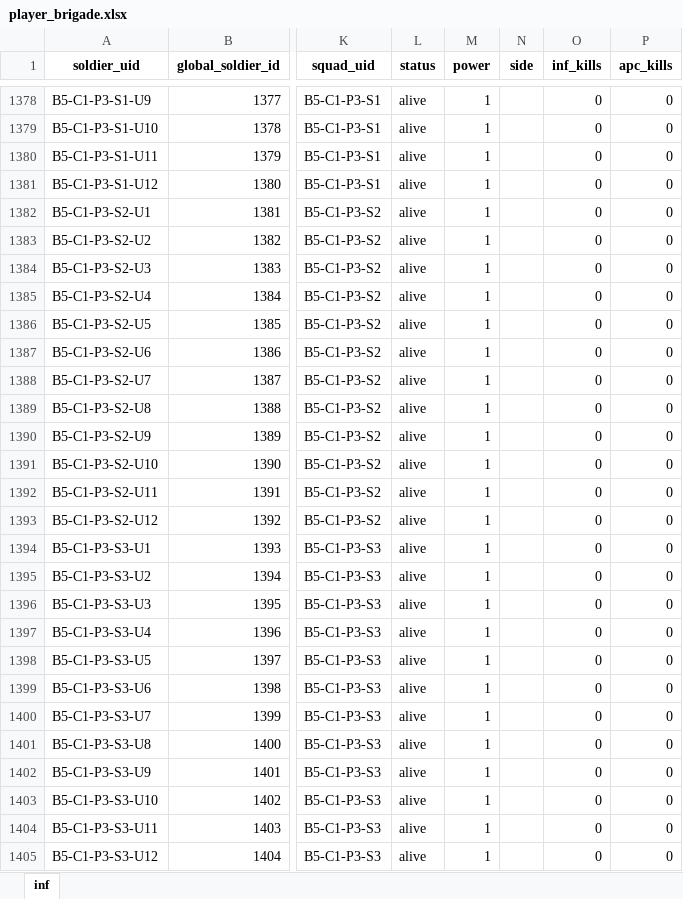
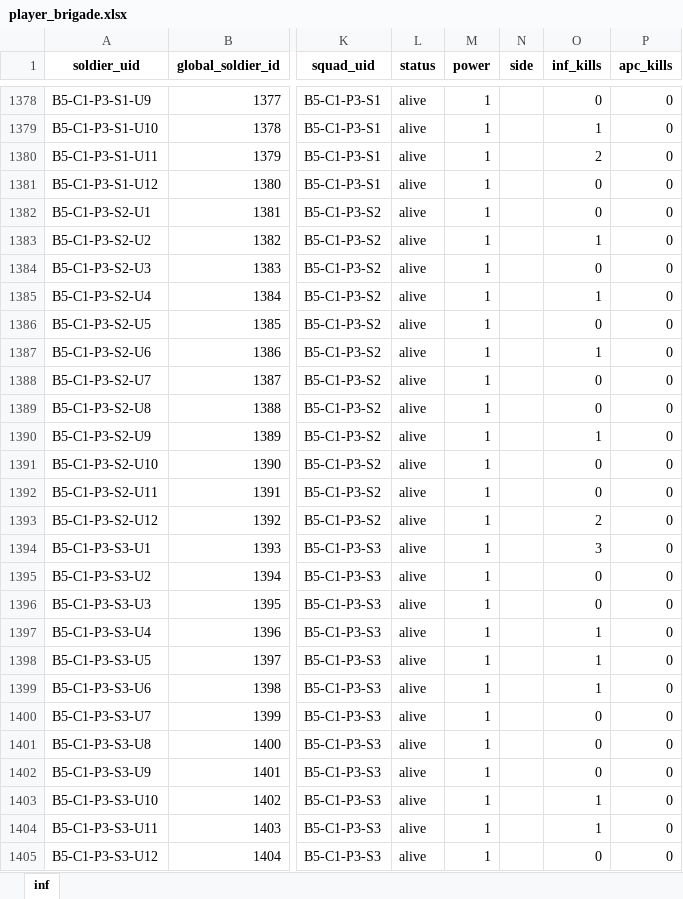
Before and after one commit to Lapidus93/WM_calculations, an Excel workbook: player_brigade.xlsx, sheet inf, drawn as a sheet; only a part is shown, gaps mark what is left out; values as stored, in another font and other column widths than the file's, no borders; the diff covers the shown part only; the diff names each change by its address in the sheet, - before the commit and + after, or states it on an @@ line.

```diff
--- a/player_brigade.xlsx (sheet inf)
+++ b/player_brigade.xlsx (sheet inf)
-O1379 (inf_kills): 0
+O1379 (inf_kills): 1
-O1380 (inf_kills): 0
+O1380 (inf_kills): 2
-O1383 (inf_kills): 0
+O1383 (inf_kills): 1
-O1385 (inf_kills): 0
+O1385 (inf_kills): 1
-O1387 (inf_kills): 0
+O1387 (inf_kills): 1
-O1390 (inf_kills): 0
+O1390 (inf_kills): 1
-O1393 (inf_kills): 0
+O1393 (inf_kills): 2
-O1394 (inf_kills): 0
+O1394 (inf_kills): 3
-O1397:O1399 (inf_kills): 0
+O1397:O1399 (inf_kills): 1
-O1403:O1404 (inf_kills): 0
+O1403:O1404 (inf_kills): 1
```
Also changed, not shown: 96 edited cells elsewhere in this sheet, enemy_brigade.xlsx, 5 other files.
